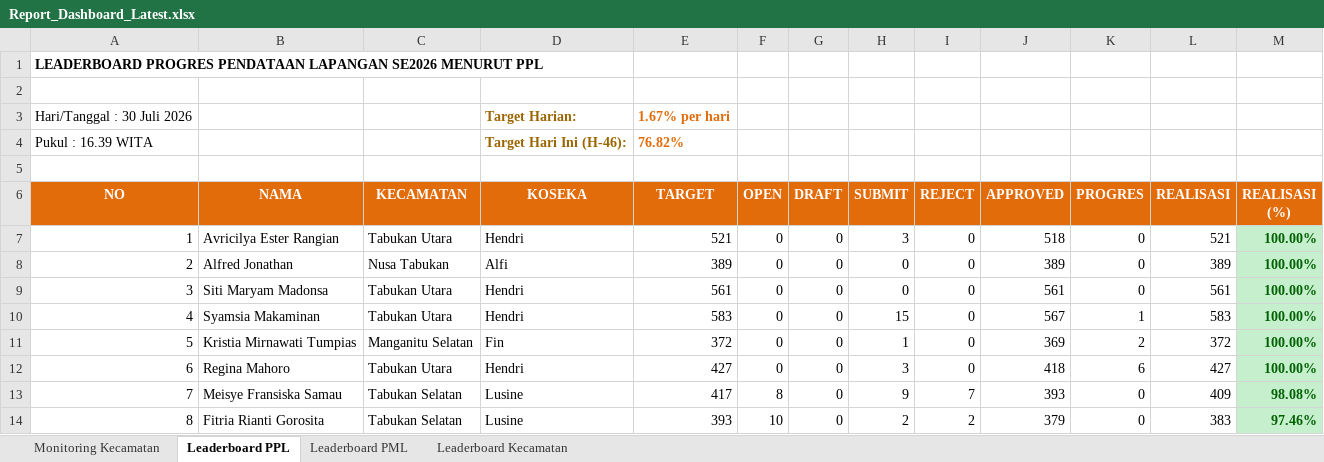
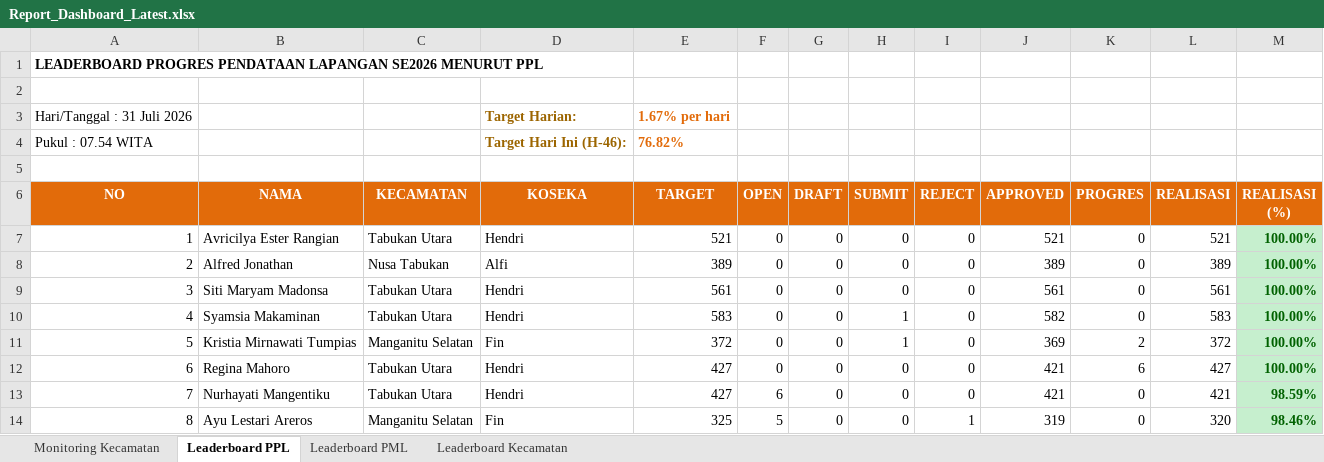
Before and after one commit to danimat15/fasih-sm-scrapper, an Excel workbook: dashboard/public/Report_Dashboard_Latest.xlsx, sheet Leaderboard PPL, drawn as a sheet; only a part is shown; values as stored, in another font and other column widths than the file's, no borders; the diff covers the shown part only; the diff names each change by its address in the sheet, - before the commit and + after, or states it on an @@ line.

```diff
--- a/dashboard/public/Report_Dashboard_Latest.xlsx (sheet Leaderboard PPL)
+++ b/dashboard/public/Report_Dashboard_Latest.xlsx (sheet Leaderboard PPL)
-A3 (NO): Hari/Tanggal : 30 Juli 2026
+A3 (NO): Hari/Tanggal : 31 Juli 2026
-A4 (NO): Pukul : 16.39 WITA
+A4 (NO): Pukul : 07.54 WITA
-H7 (SUBMIT): 3
+H7 (SUBMIT): 0
-J7 (APPROVED): 518
+J7 (APPROVED): 521
-H10 (SUBMIT): 15
+H10 (SUBMIT): 1
-J10 (APPROVED): 567
+J10 (APPROVED): 582
-K10 (PROGRES): 1
+K10 (PROGRES): 0
-H12 (SUBMIT): 3
+H12 (SUBMIT): 0
-J12 (APPROVED): 418
+J12 (APPROVED): 421
-B13 (NAMA): Meisye Fransiska Samau
+B13 (NAMA): Nurhayati Mangentiku
-C13 (KECAMATAN): Tabukan Selatan
+C13 (KECAMATAN): Tabukan Utara
-D13 (KOSEKA): Lusine
+D13 (KOSEKA): Hendri
-E13 (TARGET): 417
+E13 (TARGET): 427
-F13 (OPEN): 8
+F13 (OPEN): 6
-H13 (SUBMIT): 9
+H13 (SUBMIT): 0
-I13 (REJECT): 7
+I13 (REJECT): 0
-J13 (APPROVED): 393
+J13 (APPROVED): 421
-L13 (REALISASI): 409
+L13 (REALISASI): 421
-M13 (REALISASI (%)): 98.08%
+M13 (REALISASI (%)): 98.59%
-B14 (NAMA): Fitria Rianti Gorosita
+B14 (NAMA): Ayu Lestari Areros
-C14 (KECAMATAN): Tabukan Selatan
+C14 (KECAMATAN): Manganitu Selatan
-D14 (KOSEKA): Lusine
+D14 (KOSEKA): Fin
-E14 (TARGET): 393
+E14 (TARGET): 325
-F14 (OPEN): 10
+F14 (OPEN): 5
-H14 (SUBMIT): 2
+H14 (SUBMIT): 0
-I14 (REJECT): 2
+I14 (REJECT): 1
-J14 (APPROVED): 379
+J14 (APPROVED): 319
-L14 (REALISASI): 383
+L14 (REALISASI): 320
-M14 (REALISASI (%)): 97.46%
+M14 (REALISASI (%)): 98.46%
```
Also changed, not shown: 1217 edited cells and cell formats elsewhere in this sheet, sheet Leaderboard PML, sheet Monitoring Kecamatan, sheet Leaderboard Kecamatan, dashboard/public/Monev_Pendataan_SE2026_Latest.xlsx, dashboard/public/Report_Dashboard_Morning.xlsx, 4 other files.
